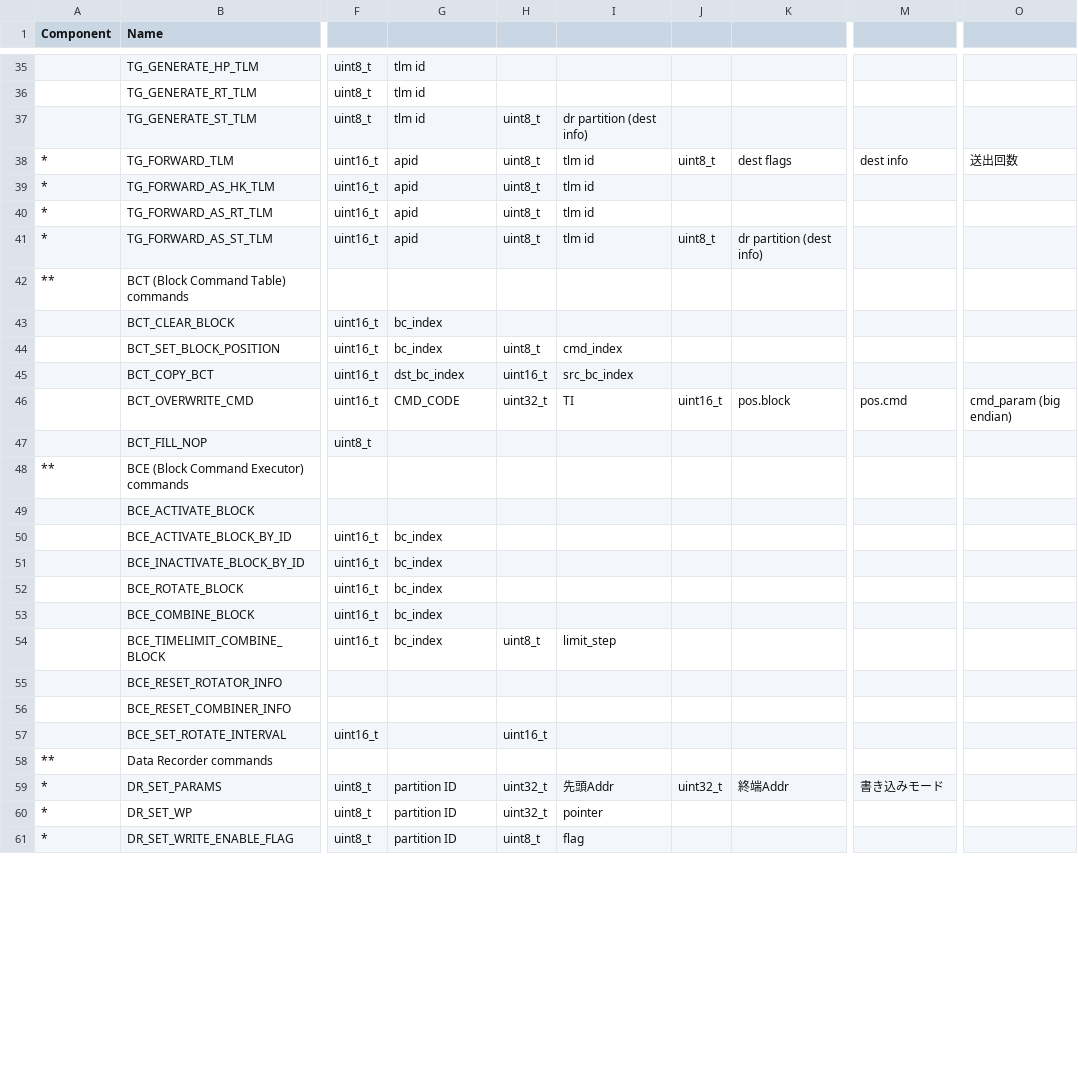
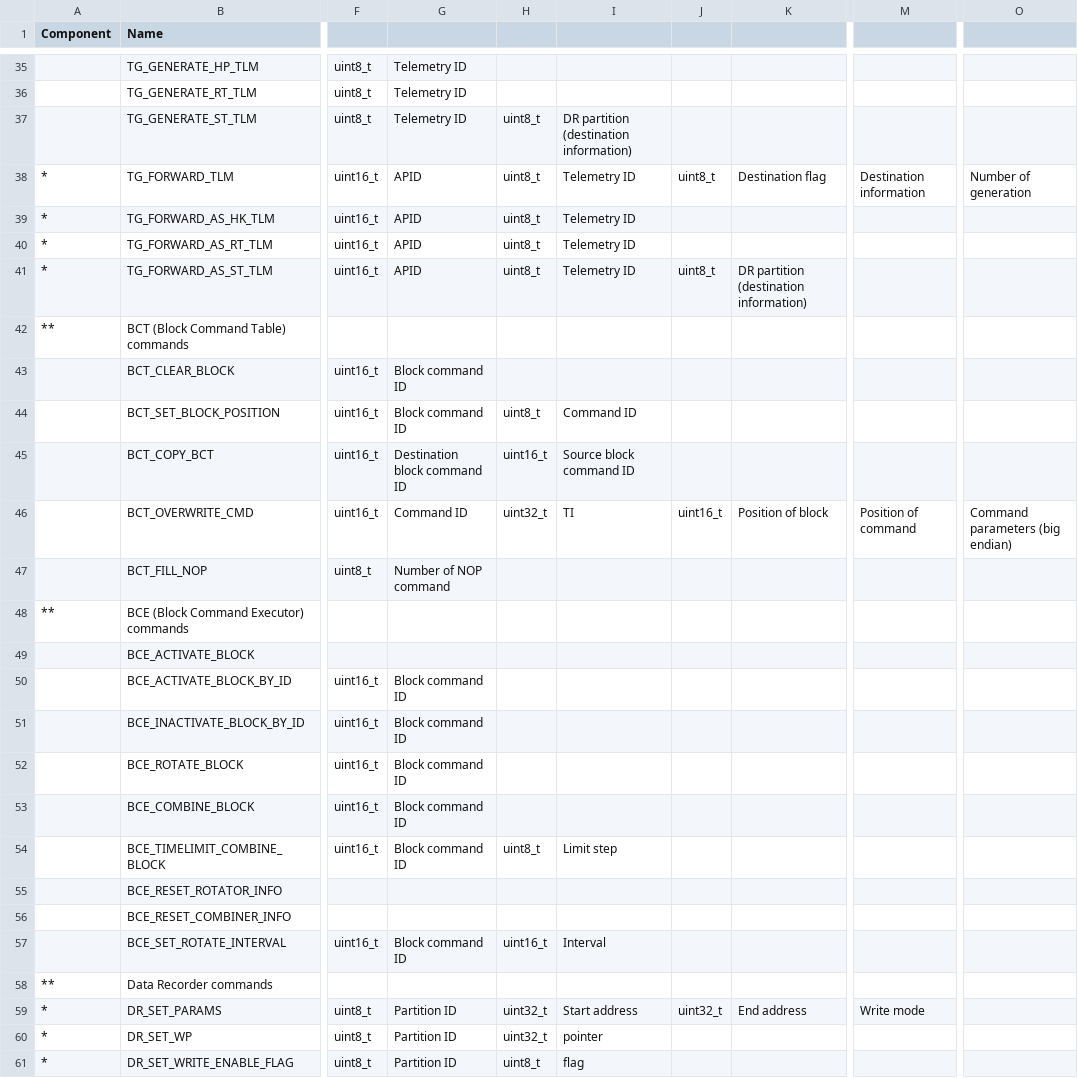
Before and after one commit to ut-issl/c2a-aobc, a CSV file: database/CMD_DB/AOBC_CMD_DB_CMD_DB.csv, drawn as a sheet; only a part is shown, gaps mark what is left out; the diff covers the shown part only; the diff names each change by its address in the sheet, - before the commit and + after, or states it on an @@ line.

Commit message:
Translate command argument description to English

```diff
--- a/database/CMD_DB/AOBC_CMD_DB_CMD_DB.csv
+++ b/database/CMD_DB/AOBC_CMD_DB_CMD_DB.csv
-G35:G37: tlm id
+G35:G37: Telemetry ID
-I37: dr partition (dest info)
+I37: DR partition (destination information)
-G38:G41: apid
+G38:G41: APID
-I38:I41: tlm id
+I38:I41: Telemetry ID
-K38: dest flags
+K38: Destination flag
-M38: dest info
+M38: Destination information
-O38: 送出回数
+O38: Number of generation
-K41: dr partition (dest info)
+K41: DR partition (destination information)
-G43:G44: bc_index
+G43:G44: Block command ID
-I44: cmd_index
+I44: Command ID
-G45: dst_bc_index
+G45: Destination block command ID
-I45: src_bc_index
+I45: Source block command ID
-G46: CMD_CODE
+G46: Command ID
-K46: pos.block
+K46: Position of block
-M46: pos.cmd
+M46: Position of command
-O46: cmd_param (big endian)
+O46: Command parameters (big endian)
-G47: (empty)
+G47: Number of NOP command
-G50:G54: bc_index
+G50:G54: Block command ID
-I54: limit_step
+I54: Limit step
-G57: (empty)
+G57: Block command ID
-I57: (empty)
+I57: Interval
-G59:G61: partition ID
+G59:G61: Partition ID
-I59: 先頭Addr
+I59: Start address
-K59: 終端Addr
+K59: End address
-M59: 書き込みモード
+M59: Write mode
```
Also changed, not shown: 99 edited cells elsewhere in this file.
